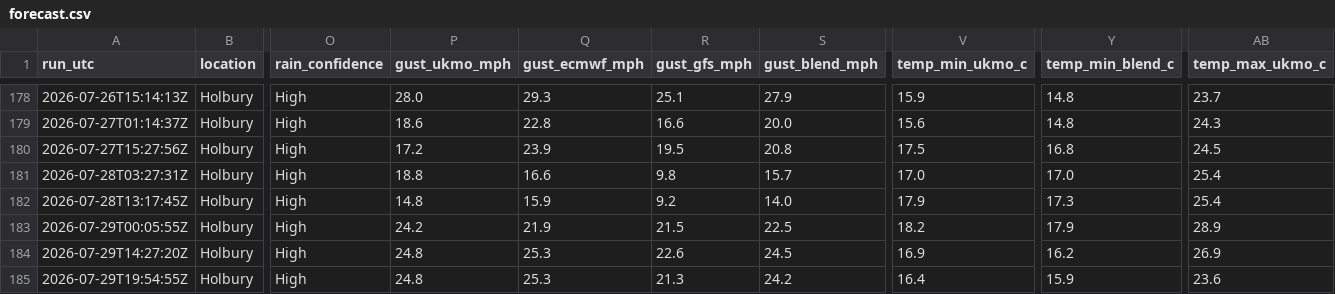
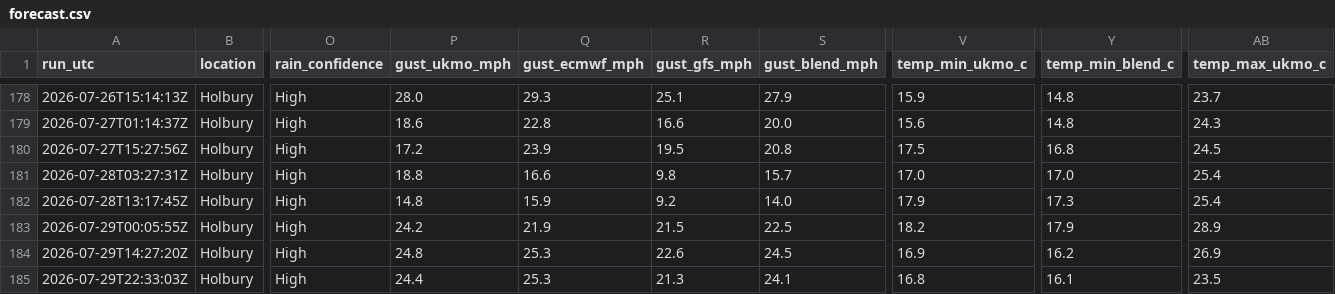
Before and after one commit to alivebe-a11y/weat, a CSV file: data/forecast.csv, drawn as a sheet; only a part is shown, gaps mark what is left out; the diff names each change by its address in the sheet, - before the commit and + after, or states it on an @@ line.

```diff
--- a/data/forecast.csv
+++ b/data/forecast.csv
-A185 (run_utc): 2026-07-29T19:54:55Z
+A185 (run_utc): 2026-07-29T22:33:03Z
-P185 (gust_ukmo_mph): 24.8
+P185 (gust_ukmo_mph): 24.4
-S185 (gust_blend_mph): 24.2
+S185 (gust_blend_mph): 24.1
-V185 (temp_min_ukmo_c): 16.4
+V185 (temp_min_ukmo_c): 16.8
-Y185 (temp_min_blend_c): 15.9
+Y185 (temp_min_blend_c): 16.1
-AB185 (temp_max_ukmo_c): 23.6
+AB185 (temp_max_ukmo_c): 23.5
```
